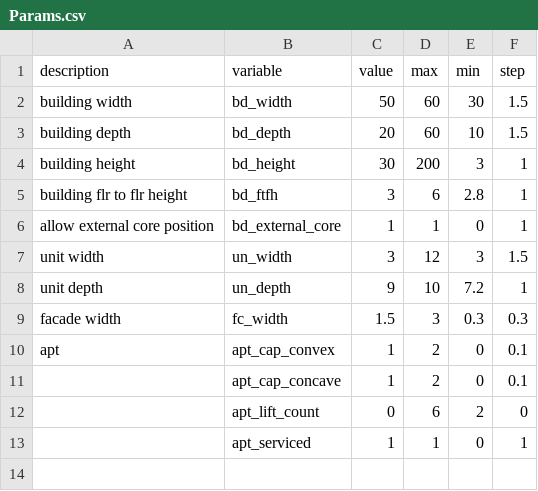
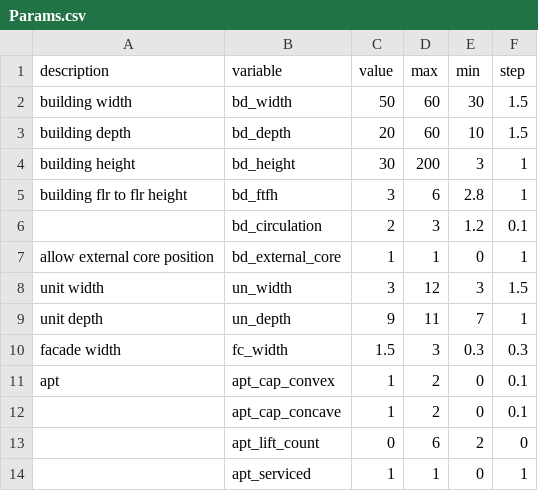
Before and after one commit to ShaperGZ/SU_Excel, a CSV file: Params.csv, drawn as a sheet.

```diff
--- a/Params.csv
+++ b/Params.csv
@@ -5,5 +5,6 @@ building height,bd_height,30,200,3,1
 building flr to flr height,bd_ftfh,3,6,2.8,1
+,bd_circulation,2,3,1.2,0.1
 allow external core position,bd_external_core,1,1,0,1
 unit width,un_width,3,12,3,1.5
-unit depth,un_depth,9,10,7.2,1
+unit depth,un_depth,9,11,7,1
 facade width,fc_width,1.5,3,0.3,0.3
```
Also changed, not shown: 18 other files.
